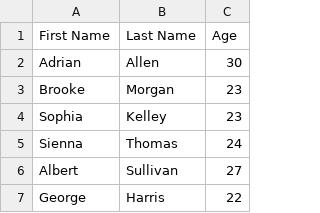
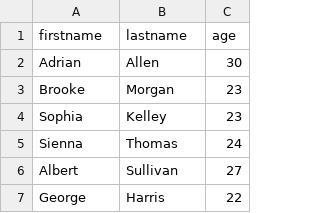
Before and after one commit to Eksno/CsvToMySQL, a CSV file: CsvToMySQL/people.csv, drawn as a sheet; only a part is shown.

```diff
--- a/CsvToMySQL/people.csv
+++ b/CsvToMySQL/people.csv
@@ -1,2 +1,2 @@
-"First Name","Last Name","Age"
+"firstname","lastname","age"
 "Adrian","Allen","30"
```
Also changed, not shown: 3 other files.
